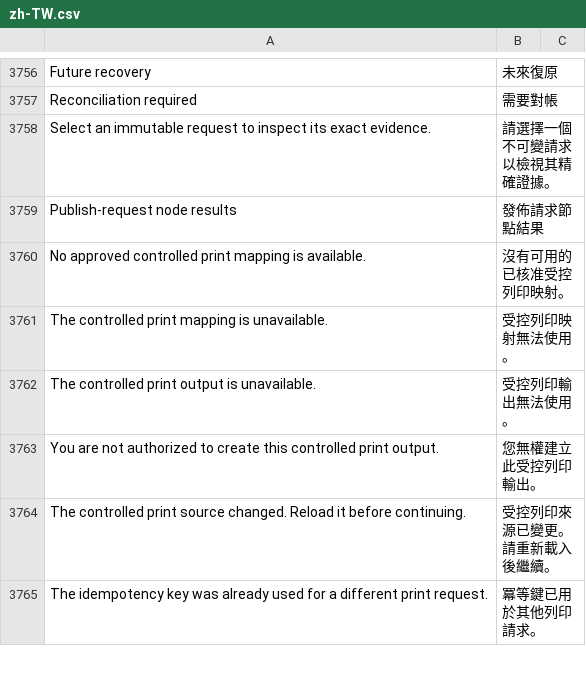
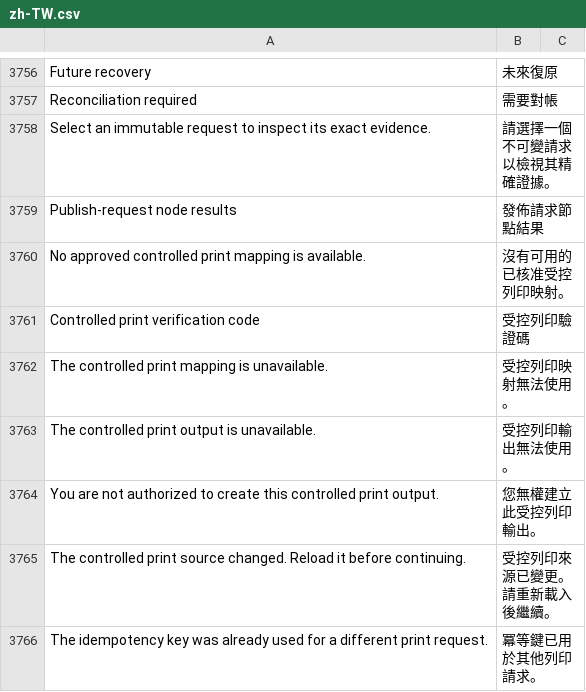
Before and after one commit to kaibowang-hash/jce_npi, a CSV file: apps/npi_core/npi_core/translations/zh-TW.csv, drawn as a sheet; only a part is shown, gaps mark what is left out.

Commit message:
feat(p5-06): freeze controlled print rendering

```diff
--- a/apps/npi_core/npi_core/translations/zh-TW.csv
+++ b/apps/npi_core/npi_core/translations/zh-TW.csv
@@ -3760,2 +3760,3 @@ Publish-request node results,發佈請求節點結果
 No approved controlled print mapping is available.,沒有可用的已核准受控列印映射。
+Controlled print verification code,受控列印驗證碼
 The controlled print mapping is unavailable.,受控列印映射無法使用。
```
Also changed, not shown: apps/npi_core/npi_core/translations/zh.csv, 8 other files.
